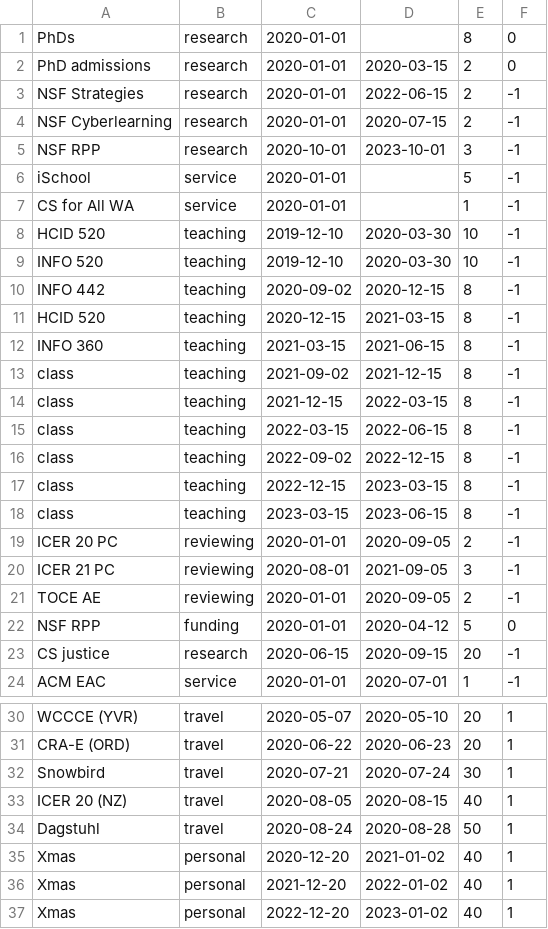
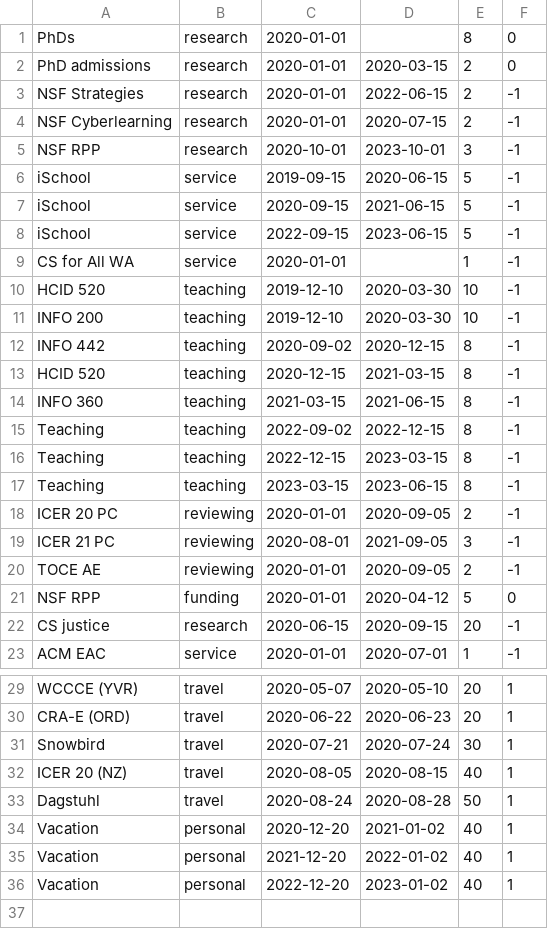
Before and after one commit to amyjko/faculty, a CSV file: promises/promises.csv, drawn as a sheet; only a part is shown, gaps mark what is left out; removed rows and columns are numbered as before the commit, all else as after; the diff names each change by its address in the sheet, - before the commit and + after, or states it on an @@ line.

Commit message:
Fixed commitment data.

```diff
--- a/promises/promises.csv
+++ b/promises/promises.csv
+row 6: iSchool | service | 2019-09-15 | 2020-06-15 | 5 | -1
-C7: 2020-01-01
+C7: 2020-09-15
-D7: (empty)
+D7: 2021-06-15
+row 8: iSchool | service | 2022-09-15 | 2023-06-15 | 5 | -1
-A11: INFO 520
+A11: INFO 200
-row 13: class | teaching | 2021-09-02 | 2021-12-15 | 8 | -1
-row 14: class | teaching | 2021-12-15 | 2022-03-15 | 8 | -1
-row 15: class | teaching | 2022-03-15 | 2022-06-15 | 8 | -1
-A15:A17: class
+A15:A17: Teaching
-A34:A36: Xmas
+A34:A36: Vacation
```
